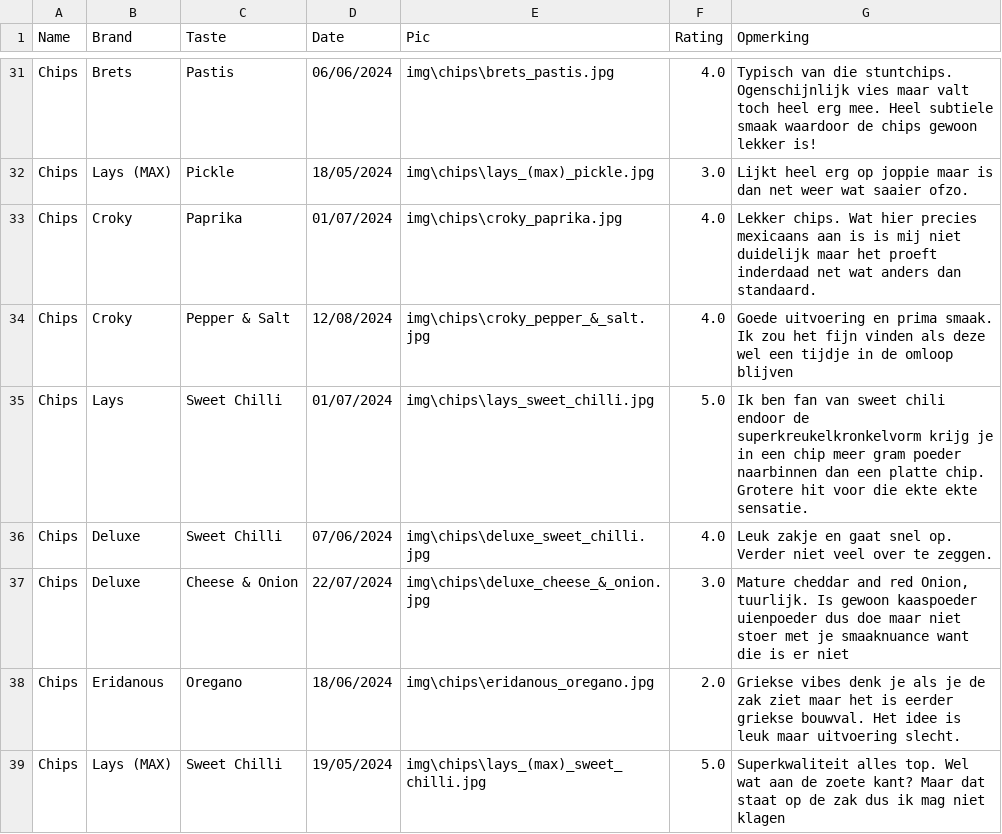
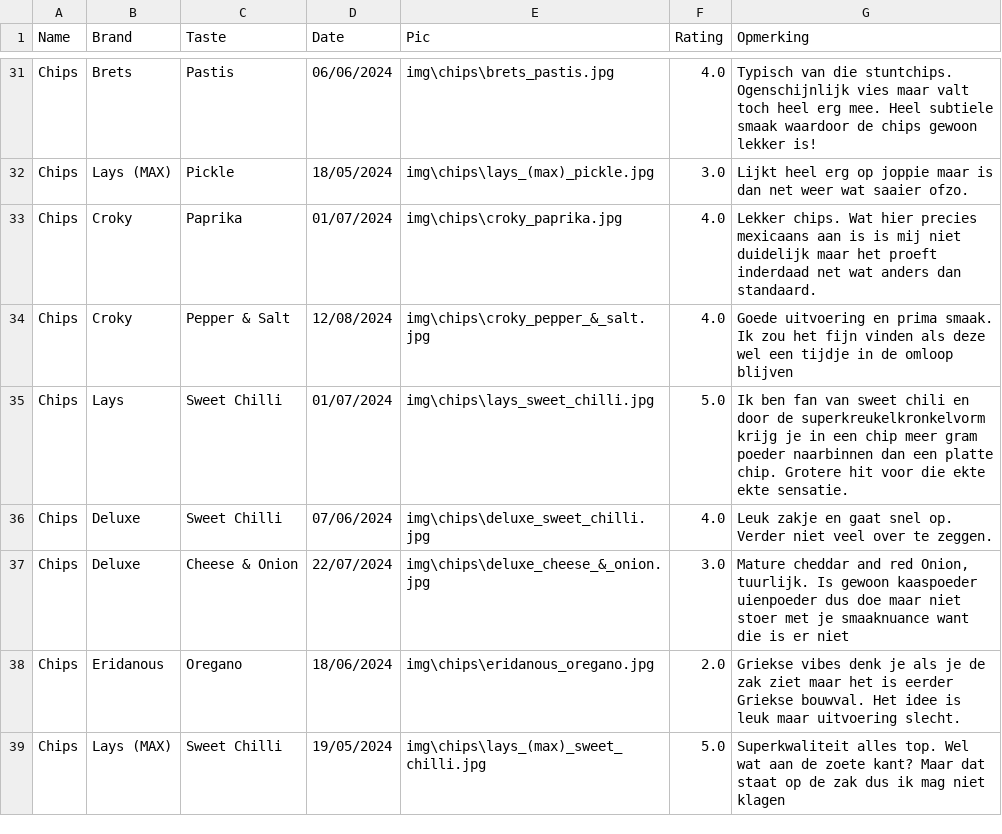
Before and after one commit to Thomasgerardu/static_thomasgerardu.github.io, a CSV file: chips.csv, drawn as a sheet; only a part is shown, gaps mark what is left out; the diff covers the shown part only.

Commit message:
fixed some typos

```diff
--- a/chips.csv
+++ b/chips.csv
@@ -34,6 +34,6 @@ Chips,Croky,Paprika,01/07/2024,img\chips\croky_paprika.jpg,4.0,Lekker chips. Wat
 Chips,Croky,Pepper & Salt,12/08/2024,img\chips\croky_pepper_&_salt.jpg,4.0,"Goede uitvoering en prima smaak. Ik zou het fijn vinden als deze wel een tijdje in de omloop blijven"
-Chips,Lays,Sweet Chilli,01/07/2024,img\chips\lays_sweet_chilli.jpg,5.0,Ik ben fan van sweet chili endoor de superkreukelkronkelvorm krijg je in een chip meer gram poeder naarbinnen dan een platte chip. Grotere hit voor die ekte ekte sensatie.
+Chips,Lays,Sweet Chilli,01/07/2024,img\chips\lays_sweet_chilli.jpg,5.0,Ik ben fan van sweet chili en door de superkreukelkronkelvorm krijg je in een chip meer gram poeder naarbinnen dan een platte chip. Grotere hit voor die ekte ekte sensatie.
 Chips,Deluxe,Sweet Chilli,07/06/2024,img\chips\deluxe_sweet_chilli.jpg,4.0,Leuk zakje en gaat snel op. Verder niet veel over te zeggen.
 Chips,Deluxe,Cheese & Onion,22/07/2024,img\chips\deluxe_cheese_&_onion.jpg,3.0,"Mature cheddar and red Onion, tuurlijk. Is gewoon kaaspoeder uienpoeder dus doe maar niet stoer met je smaaknuance want die is er niet"
-Chips,Eridanous,Oregano,18/06/2024,img\chips\eridanous_oregano.jpg,2.0,"Griekse vibes denk je als je de zak ziet maar het is eerder griekse bouwval. Het idee is leuk maar uitvoering slecht."
+Chips,Eridanous,Oregano,18/06/2024,img\chips\eridanous_oregano.jpg,2.0,"Griekse vibes denk je als je de zak ziet maar het is eerder Griekse bouwval. Het idee is leuk maar uitvoering slecht."
 Chips,Lays (MAX),Sweet Chilli,19/05/2024,img\chips\lays_(max)_sweet_chilli.jpg,5.0,"Superkwaliteit alles top. Wel wat aan de zoete kant? Maar dat staat op de zak dus ik mag niet klagen"
```
Also changed, not shown: 10 edited cells elsewhere in this file, 2 other files.
